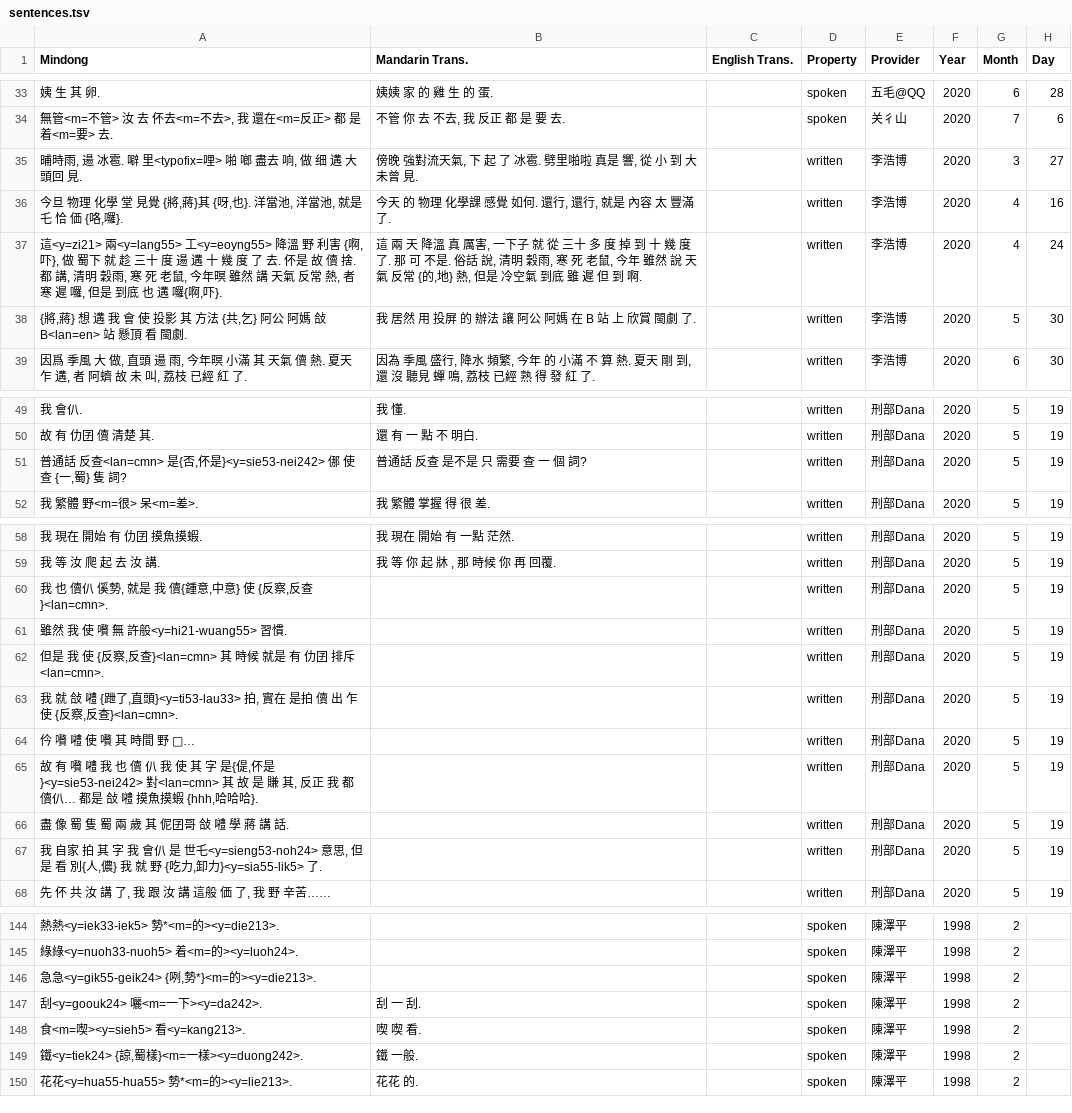
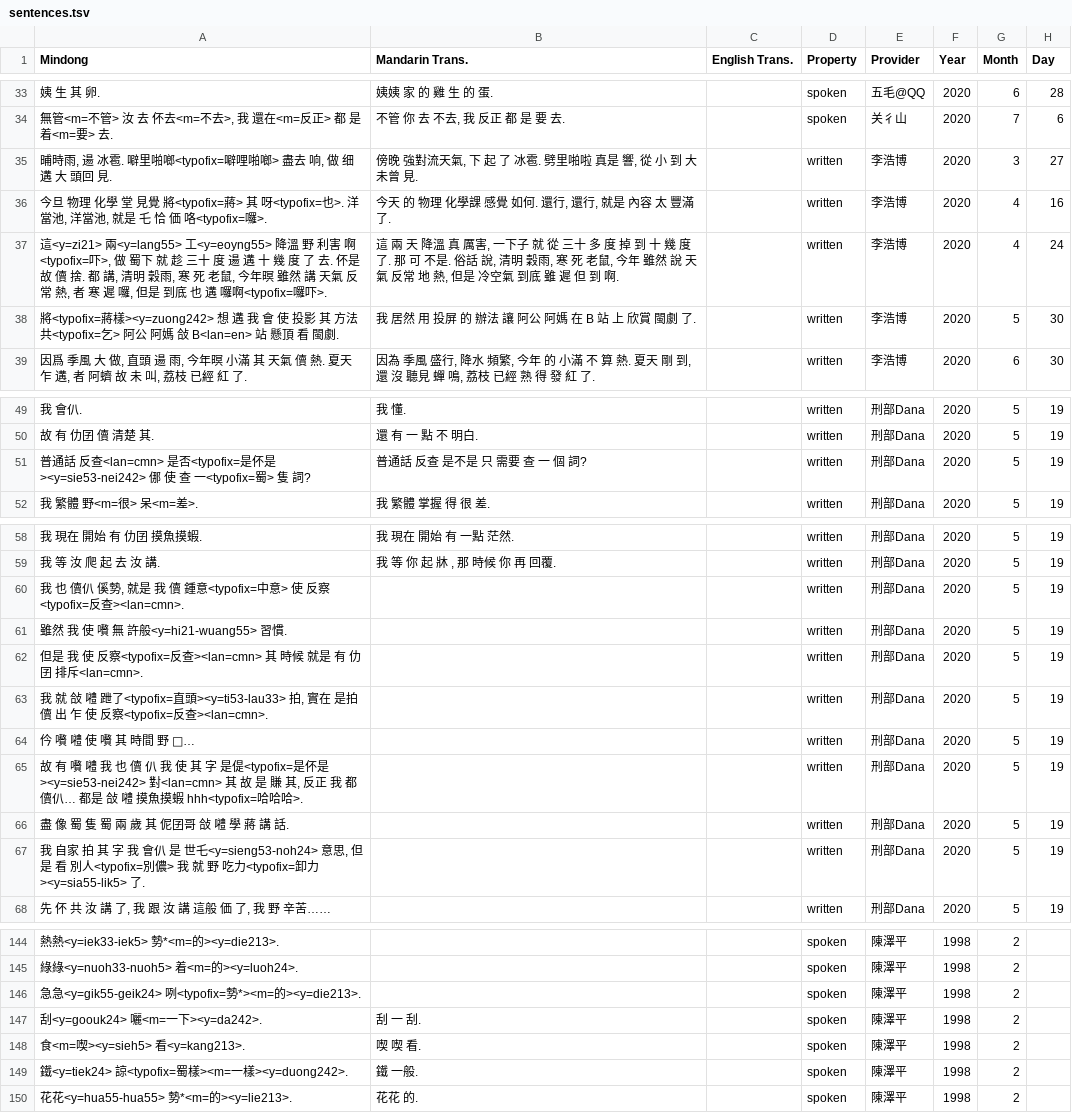
Before and after one commit to MindongLab/cdo-corpus, a TSV file: plaintext/sentences.tsv, drawn as a sheet; only a part is shown, gaps mark what is left out; the diff covers the shown part only; the diff names each change by its address in the sheet, - before the commit and + after, or states it on an @@ line.

Commit message:
修正用字標記更新
從 https://github.com/MindongLab/cdo-corpus/wiki/Corpus-symbol-%E8%AA%9E%E6%96%99%E7%AC%A6%E8%99%9F/9a09438136d8c3962089e99ee403876c2ff35aab 更新至 https://github.com/MindongLab/cdo-corpus/wiki/Corpus-symbol-%E8%AA%9E%E6%96%99%E7%AC%A6%E8%99%9F

```diff
--- a/plaintext/sentences.tsv
+++ b/plaintext/sentences.tsv
-A35 (Mindong): …冰雹. 噼 里<typofix=哩> 啪 啷 盡去 响…
+A35 (Mindong): …冰雹. 噼里啪啷<typofix=噼哩啪啷> 盡去 响…
-A36 (Mindong): …見覺 {將,蔣}其 {呀,也}. 洋當池, 洋當池, 就是 乇 恰 価 {咯,囉}.
+A36 (Mindong): …見覺 將<typofix=蔣> 其 呀<typofix=也>. 洋當池, 洋當池, 就是 乇 恰 価 咯<typofix=囉>.
-A37 (Mindong): …利害 {啊,吓}, 做 蜀下 就 趁 三十 度 逿 遘 十 幾 度 了 去. 伓是 故 儥 捨. 都 講, 清明 穀雨, 寒 死 老鼠, 今年暝 雖然 講 天氣 反常 熱, 者 寒 遲 囉, 但是 到底 也 遘 囉{啊,吓}.
+A37 (Mindong): …利害 啊<typofix=吓>, 做 蜀下 就 趁 三十 度 逿 遘 十 幾 度 了 去. 伓是 故 儥 捨. 都 講, 清明 穀雨, 寒 死 老鼠, 今年暝 雖然 講 天氣 反常 熱, 者 寒 遲 囉, 但是 到底 也 遘 囉啊<typofix=囉吓>.
-B37 (Mandarin Trans.): …反常 {的,地} 熱, 但是…
+B37 (Mandarin Trans.): …反常 地 熱, 但是…
-A38 (Mindong): {將,蔣} 想 遘 我 會 使 投影 其 方法 {共,乞} 阿公 阿…
+A38 (Mindong): 將<typofix=蔣樣><y=zuong242> 想 遘 我 會 使 投影 其 方法 共<typofix=乞> 阿公 阿…
-A51 (Mindong): …反查<lan=cmn> 是{否,伓是}<y=sie53-nei242> 㑚 使 查 {一,蜀} 隻 詞?
+A51 (Mindong): …反查<lan=cmn> 是否<typofix=是伓是><y=sie53-nei242> 㑚 使 查 一<typofix=蜀> 隻 詞?
-A60 (Mindong): …我 儥{鍾意,中意} 使 {反察,反查}<lan=cmn>.
+A60 (Mindong): …我 儥 鍾意<typofix=中意> 使 反察<typofix=反查><lan=cmn>.
-A62 (Mindong): …我 使 {反察,反查}<lan=cmn> 其 時候…
+A62 (Mindong): …我 使 反察<typofix=反查><lan=cmn> 其 時候…
-A63 (Mindong): …敆 𡅏 {跇了,直頭}<y=ti53-lau33> 拍, 實在 是拍 儥 出 乍 使 {反察,反查}<lan=cmn>.
+A63 (Mindong): …敆 𡅏 跇了<typofix=直頭><y=ti53-lau33> 拍, 實在 是拍 儥 出 乍 使 反察<typofix=反查><lan=cmn>.
-A65 (Mindong): …字 是{偍,伓是}<y=sie53-nei242> 對<lan=cmn> 其 故 是 賺 其, 反正 我 都 儥仈… 都是 敆 𡅏 摸魚摸蝦 {hhh,哈哈哈}.
+A65 (Mindong): …字 是偍<typofix=是伓是><y=sie53-nei242> 對<lan=cmn> 其 故 是 賺 其, 反正 我 都 儥仈… 都是 敆 𡅏 摸魚摸蝦 hhh<typofix=哈哈哈>.
-A67 (Mindong): …看 別{人,儂} 我 就 野 {吃力,卸力}<y=sia55-lik5> 了.
+A67 (Mindong): …看 別人<typofix=別儂> 我 就 野 吃力<typofix=卸力><y=sia55-lik5> 了.
-A146 (Mindong): 急急<y=gik55-geik24> {咧,勢*}<m=的><y=die213>.
+A146 (Mindong): 急急<y=gik55-geik24> 咧<typofix=勢*><m=的><y=die213>.
-A149 (Mindong): 鐵<y=tiek24> {諒,蜀樣}<m=一樣><y=duong242>.
+A149 (Mindong): 鐵<y=tiek24> 諒<typofix=蜀樣><m=一樣><y=duong242>.
```
Also changed, not shown: 4 edited cells elsewhere in this file, plaintext/essay/Digitalizing/Spring Festival in Fuzhou by Fujian Provincial Library. 2020-01/筅堂洗厝好过年's notes.tsv, plaintext/essay/Digitalizing/Spring Festival in Fuzhou by Fujian Provincial Library. 2020-01/筅堂洗厝好过年.tsv, 9 other files.
